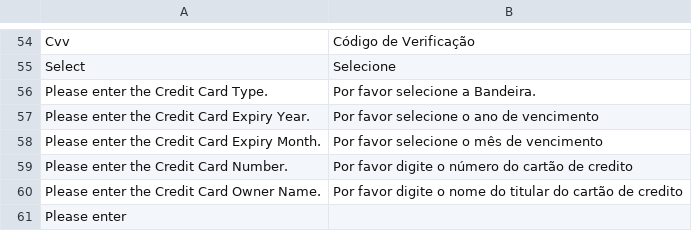
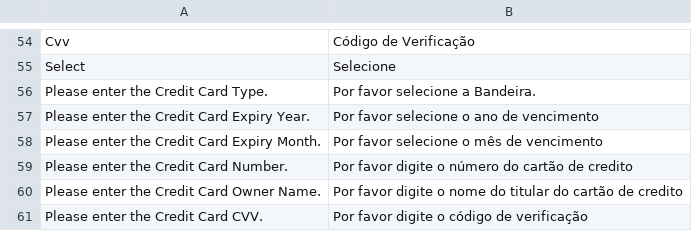
Before and after one commit to vindi/vindi-magento2, a CSV file: app/code/Vindi/Payment/i18n/pt_BR.csv, drawn as a sheet; only a part is shown, gaps mark what is left out; removed rows and columns are numbered as before the commit, all else as after; the diff names each change by its address in the sheet, - before the commit and + after, or states it on an @@ line.

Commit message:
corrigio tradução #7

```diff
--- a/app/code/Vindi/Payment/i18n/pt_BR.csv
+++ b/app/code/Vindi/Payment/i18n/pt_BR.csv
-row 61: Please enter
+row 61: Please enter the Credit Card CVV. | Por favor digite o código de verificação
```
